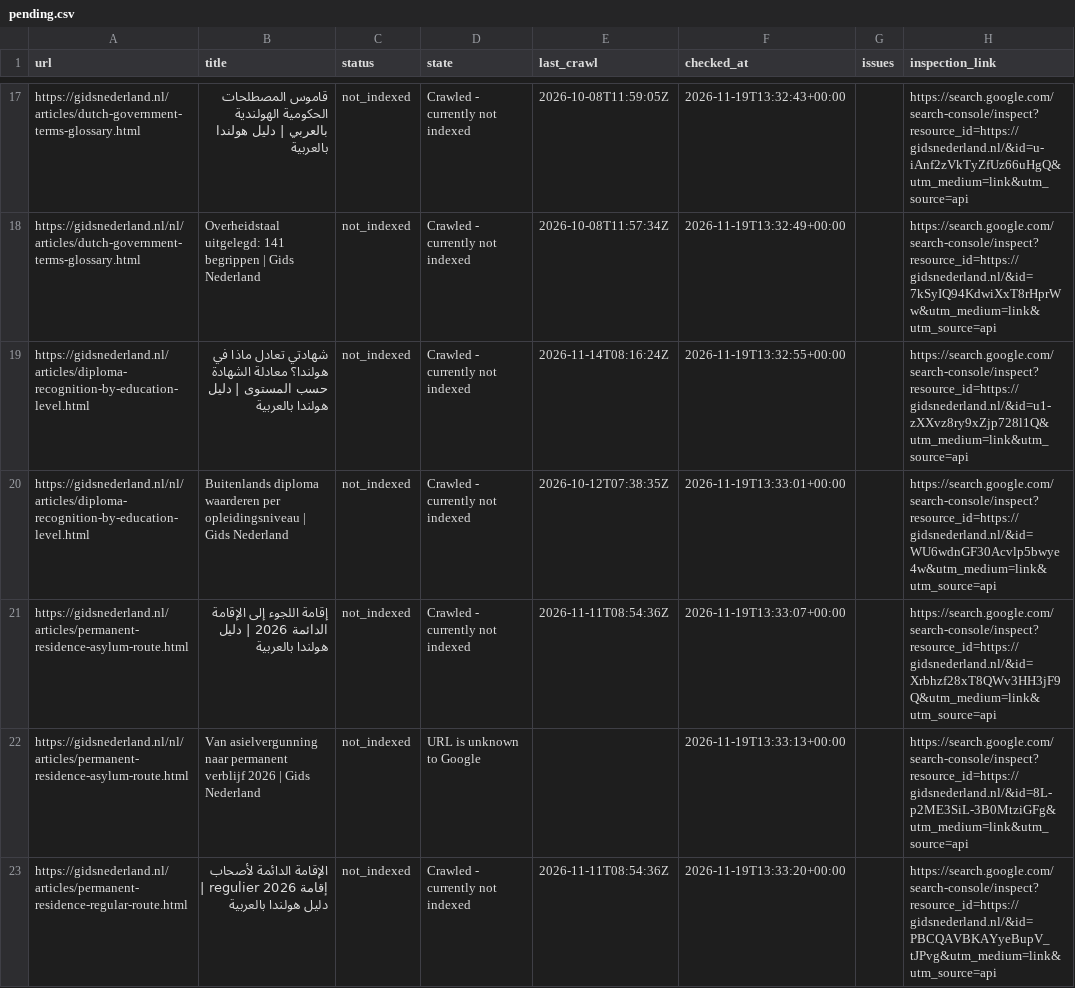
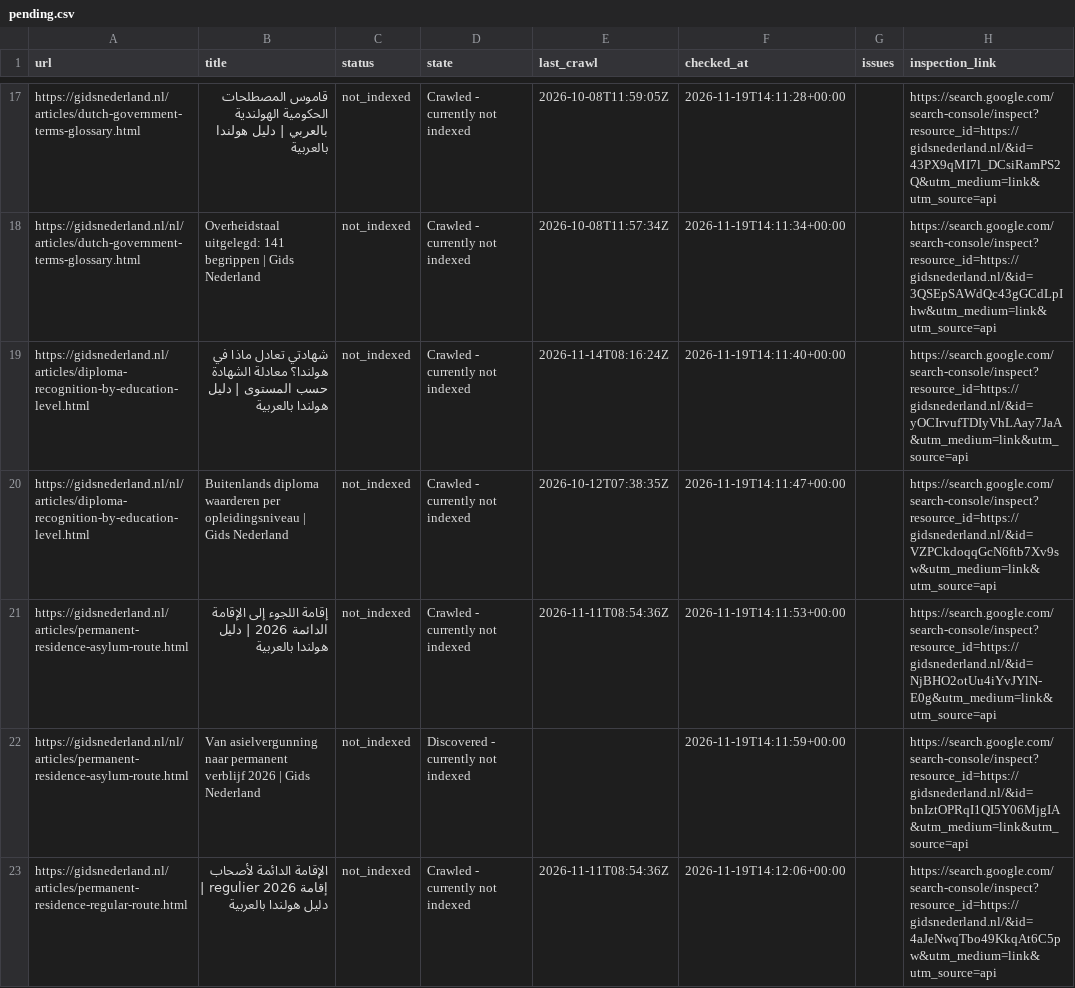
Before and after one commit to a-alzoubi-07-11/a-alzoubi-07-11.github.io, a CSV file: docs/indexing/pending.csv, drawn as a sheet; only a part is shown, gaps mark what is left out; the diff covers the shown part only; the diff names each change by its address in the sheet, - before the commit and + after, or states it on an @@ line.

Commit message:
Google indexing: update status and submission progress

```diff
--- a/docs/indexing/pending.csv
+++ b/docs/indexing/pending.csv
-F17 (checked_at): 2026-11-19T13:32:43+00:00
+F17 (checked_at): 2026-11-19T14:11:28+00:00
-H17 (inspection_link): https://search.google.com/search-console/inspect?resource_id=https://gidsnederland.nl/&id=u-iAnf2zVkTyZfUz66uHgQ&utm_medium=link&utm_source=api
+H17 (inspection_link): https://search.google.com/search-console/inspect?resource_id=https://gidsnederland.nl/&id=43PX9qMI7l_DCsiRamPS2Q&utm_medium=link&utm_source=api
-F18 (checked_at): 2026-11-19T13:32:49+00:00
+F18 (checked_at): 2026-11-19T14:11:34+00:00
-H18 (inspection_link): https://search.google.com/search-console/inspect?resource_id=https://gidsnederland.nl/&id=7kSyIQ94KdwiXxT8rHprWw&utm_medium=link&utm_source=api
+H18 (inspection_link): https://search.google.com/search-console/inspect?resource_id=https://gidsnederland.nl/&id=3QSEpSAWdQc43gGCdLpIhw&utm_medium=link&utm_source=api
-F19 (checked_at): 2026-11-19T13:32:55+00:00
+F19 (checked_at): 2026-11-19T14:11:40+00:00
-H19 (inspection_link): https://search.google.com/search-console/inspect?resource_id=https://gidsnederland.nl/&id=u1-zXXvz8ry9xZjp728l1Q&utm_medium=link&utm_source=api
+H19 (inspection_link): https://search.google.com/search-console/inspect?resource_id=https://gidsnederland.nl/&id=yOCIrvufTDIyVhLAay7JaA&utm_medium=link&utm_source=api
-F20 (checked_at): 2026-11-19T13:33:01+00:00
+F20 (checked_at): 2026-11-19T14:11:47+00:00
-H20 (inspection_link): https://search.google.com/search-console/inspect?resource_id=https://gidsnederland.nl/&id=WU6wdnGF30Acvlp5bwye4w&utm_medium=link&utm_source=api
+H20 (inspection_link): https://search.google.com/search-console/inspect?resource_id=https://gidsnederland.nl/&id=VZPCkdoqqGcN6ftb7Xv9sw&utm_medium=link&utm_source=api
-F21 (checked_at): 2026-11-19T13:33:07+00:00
+F21 (checked_at): 2026-11-19T14:11:53+00:00
-H21 (inspection_link): https://search.google.com/search-console/inspect?resource_id=https://gidsnederland.nl/&id=Xrbhzf28xT8QWv3HH3jF9Q&utm_medium=link&utm_source=api
+H21 (inspection_link): https://search.google.com/search-console/inspect?resource_id=https://gidsnederland.nl/&id=NjBHO2otUu4iYvJYlN-E0g&utm_medium=link&utm_source=api
-D22 (state): URL is unknown to Google
+D22 (state): Discovered - currently not indexed
-F22 (checked_at): 2026-11-19T13:33:13+00:00
+F22 (checked_at): 2026-11-19T14:11:59+00:00
-H22 (inspection_link): https://search.google.com/search-console/inspect?resource_id=https://gidsnederland.nl/&id=8L-p2ME3SiL-3B0MtziGFg&utm_medium=link&utm_source=api
+H22 (inspection_link): https://search.google.com/search-console/inspect?resource_id=https://gidsnederland.nl/&id=bnIztOPRqI1QI5Y06MjgIA&utm_medium=link&utm_source=api
-F23 (checked_at): 2026-11-19T13:33:20+00:00
+F23 (checked_at): 2026-11-19T14:12:06+00:00
-H23 (inspection_link): https://search.google.com/search-console/inspect?resource_id=https://gidsnederland.nl/&id=PBCQAVBKAYyeBupV_tJPvg&utm_medium=link&utm_source=api
+H23 (inspection_link): https://search.google.com/search-console/inspect?resource_id=https://gidsnederland.nl/&id=4aJeNwqTbo49KkqAt6C5pw&utm_medium=link&utm_source=api
```
Also changed, not shown: 70 edited cells elsewhere in this file, 3 other files.
